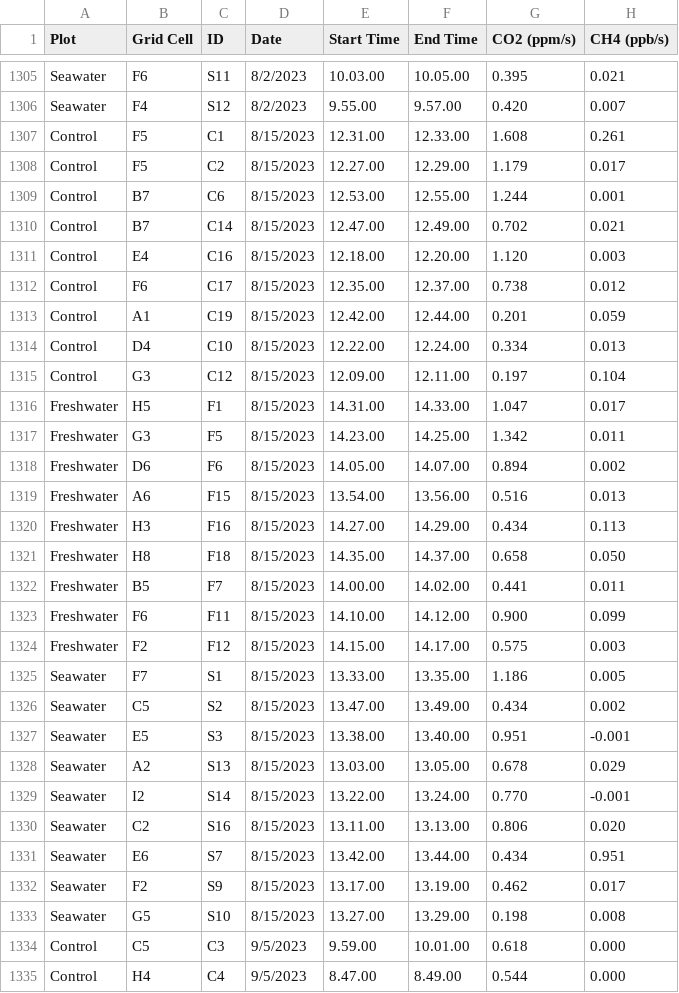
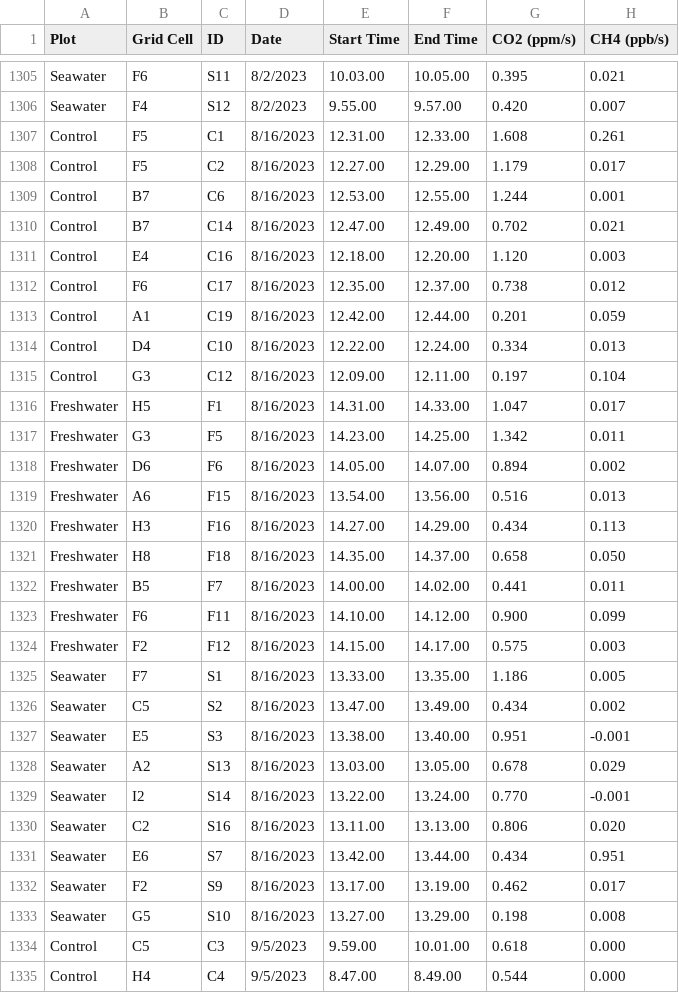
Before and after one commit to COMPASS-DOE/TEMPEST, a CSV file: Data/tree_flux_licor/metadata_excel_files/tree_flux_metadata21-25.csv, drawn as a sheet; only a part is shown, gaps mark what is left out; the diff names each change by its address in the sheet, - before the commit and + after, or states it on an @@ line.

```diff
--- a/Data/tree_flux_licor/metadata_excel_files/tree_flux_metadata21-25.csv
+++ b/Data/tree_flux_licor/metadata_excel_files/tree_flux_metadata21-25.csv
-D1307:D1333 (Date): 8/15/2023
+D1307:D1333 (Date): 8/16/2023
```
Also changed, not shown: Data/tree_flux_licor/treeflux-processing-info.csv.
